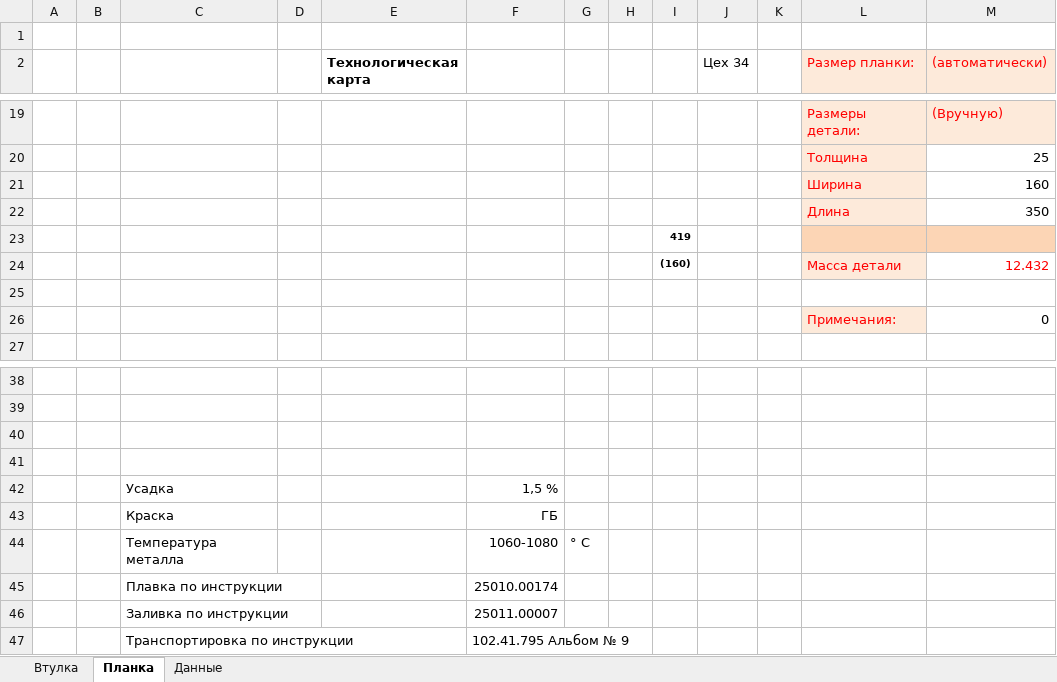
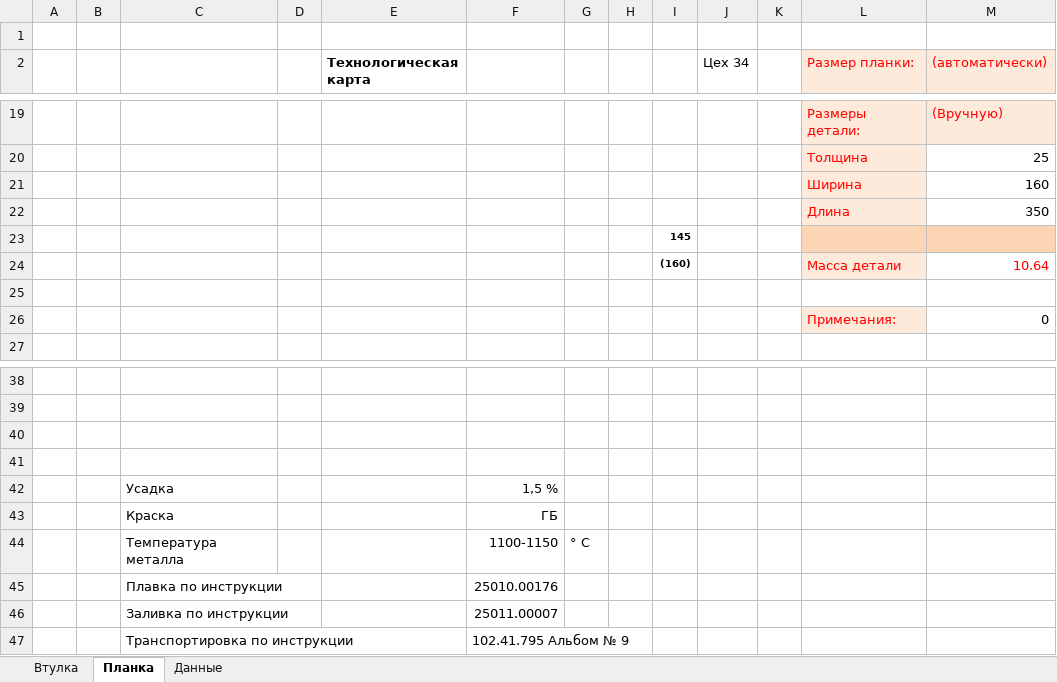
Before and after one commit to Kovalev-Alexandr/Working, an Excel workbook: tehkarta.xlsx, sheet Планка, drawn as a sheet; only a part is shown, gaps mark what is left out; values as stored, in another font and other column widths than the file's, no borders; charts and pictures not drawn; the diff covers the shown part only; the diff names each change by its address in the sheet, - before the commit and + after, or states it on an @@ line.

```diff
--- a/tehkarta.xlsx (sheet Планка)
+++ b/tehkarta.xlsx (sheet Планка)
-I23: 419
+I23: 145
-M24 ((автоматически)): 12.432
+M24 ((автоматически)): 10.64
-F44: 1060-1080
+F44: 1100-1150
-F45: 25010.00174
+F45: 25010.00176
```
Also changed, not shown: 1 added row, 1 removed row and 23 edited cells elsewhere in this sheet, sheet Данные, sheet Втулка, formulas that keep their value, charts or pictures.
